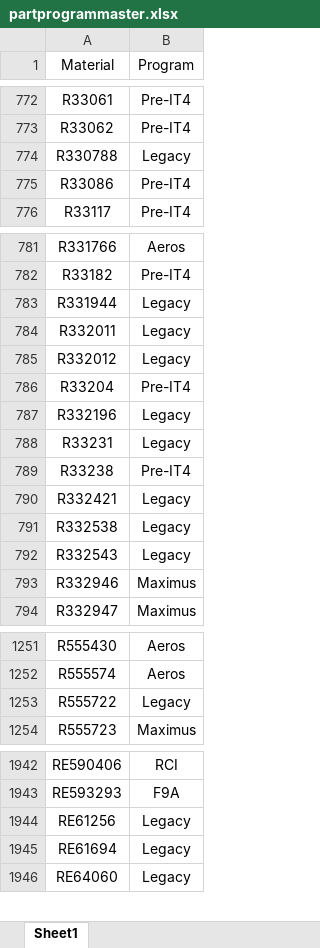
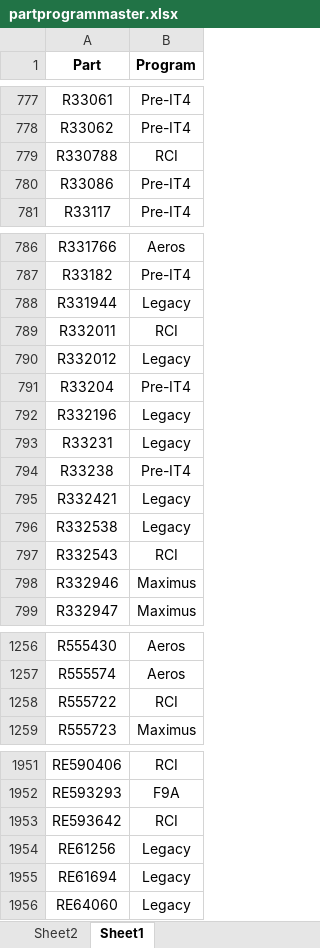
Before and after one commit to pvt900/reportmaker, an Excel workbook: partprogrammaster.xlsx, sheet Sheet1, drawn as a sheet; only a part is shown, gaps mark what is left out; values as stored, in another font and other column widths than the file's, no borders; conditional formats not drawn; addresses are those after the commit; the diff covers the shown part only; the diff names each change by its address in the sheet, - before the commit and + after, or states it on an @@ line.

Commit message:
Transfer Sheet changed, Part Program Changed w/ Data Link

```diff
--- a/partprogrammaster.xlsx (sheet Sheet1)
+++ b/partprogrammaster.xlsx (sheet Sheet1)
+sheet tab: Sheet2
-A1: Material
+A1: Part
-A1:B1 bold: off
+A1:B1 bold: on
-B779 (Program): Legacy
+B779 (Program): RCI
-B789 (Program): Legacy
+B789 (Program): RCI
-B797 (Program): Legacy
+B797 (Program): RCI
-B1258 (Program): Legacy
+B1258 (Program): RCI
+row 1953: RE593642 | RCI
```
Also changed, not shown: 13 added rows, 7 edited cells and cell formats elsewhere in this sheet, UploadUntimed.xlsm, 2 other files.
